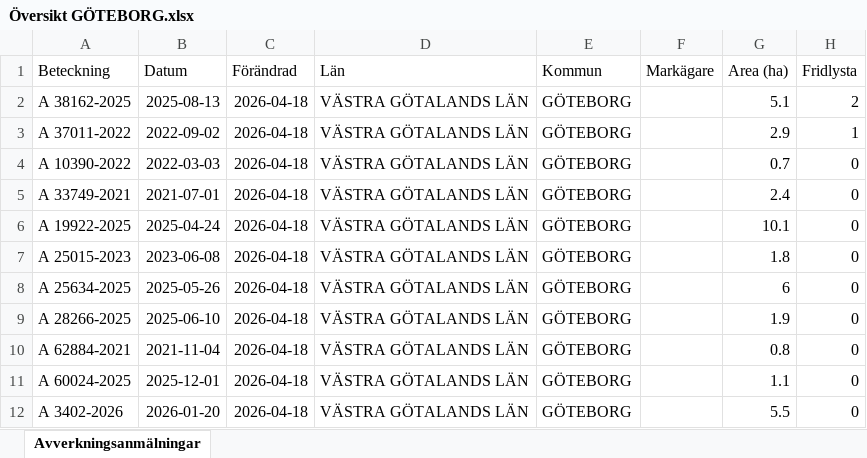
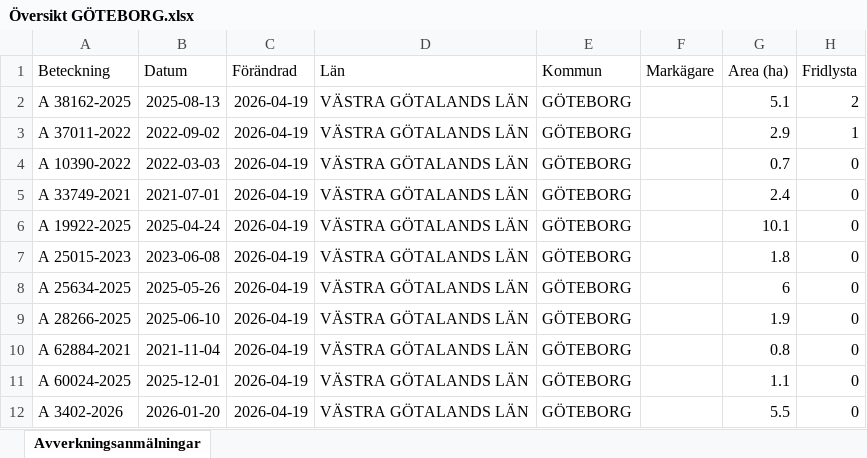
Before and after one commit to klasma/Logging_1480, an Excel workbook: Översikt GÖTEBORG.xlsx, sheet Avverkningsanmälningar, drawn as a sheet; only a part is shown; values as stored, in another font and other column widths than the file's, no borders; the diff names each change by its address in the sheet, - before the commit and + after, or states it on an @@ line.

```diff
--- a/Översikt GÖTEBORG.xlsx (sheet Avverkningsanmälningar)
+++ b/Översikt GÖTEBORG.xlsx (sheet Avverkningsanmälningar)
-C2:C12 (Förändrad): 2026-04-18
+C2:C12 (Förändrad): 2026-04-19
```
Also changed, not shown: artfynd/A 37011-2022 artfynd.xlsx, artfynd/A 38162-2025 artfynd.xlsx, 9 other files.
